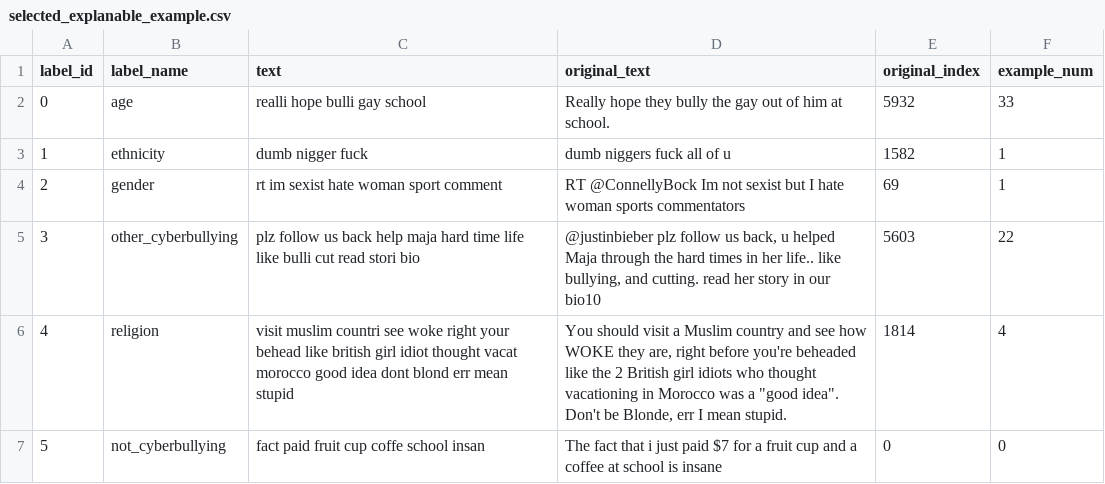
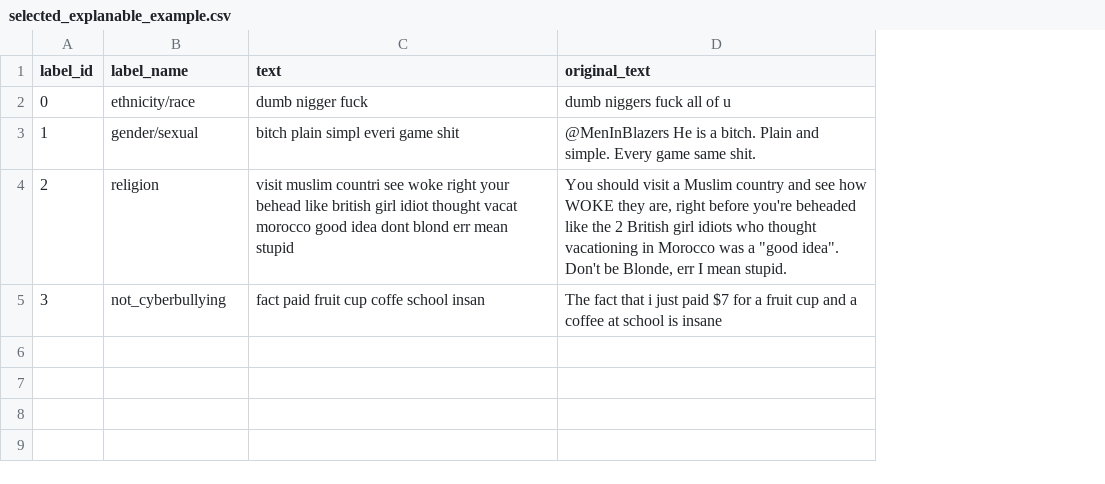
Before and after one commit to msegreto/CyberbullismDetection, a CSV file: dataset/selected_explanable_example.csv, drawn as a sheet; the diff names each change by its address in the sheet, - before the commit and + after, or states it on an @@ line.

```diff
--- a/dataset/selected_explanable_example.csv
+++ b/dataset/selected_explanable_example.csv
-column E (original_index), rows 2-5: 5932 | 1582 | 69 | 5603
-column F (example_num), rows 2-5: 33 | 1 | 1 | 22
-B2 (label_name): age
+B2 (label_name): ethnicity/race
-C2 (text): realli hope bulli gay school
+C2 (text): dumb nigger fuck
-D2 (original_text): Really hope they bully the gay out of him at school.
+D2 (original_text): dumb niggers fuck all of u
-B3 (label_name): ethnicity
+B3 (label_name): gender/sexual
-C3 (text): dumb nigger fuck
+C3 (text): bitch plain simpl everi game shit
-D3 (original_text): dumb niggers fuck all of u
+D3 (original_text): @MenInBlazers He is a bitch. Plain and simple. Every game same shit.
-B4 (label_name): gender
+B4 (label_name): religion
-C4 (text): rt im sexist hate woman sport comment
+C4 (text): visit muslim countri see woke right your behead like british girl idiot thought vacat morocco good idea dont blond err mean stupid
-D4 (original_text): RT @ConnellyBock Im not sexist but I hate woman sports commentators
+D4 (original_text): You should visit a Muslim country and see how WOKE they are, right before you're beheaded like the 2 British girl idiots who thought vacationing in Morocco was a "good idea". Don't be Blonde, err I mean stupid.
-B5 (label_name): other_cyberbullying
+B5 (label_name): not_cyberbullying
-C5 (text): plz follow us back help maja hard time life like bulli cut read stori bio
+C5 (text): fact paid fruit cup coffe school insan
-D5 (original_text): @justinbieber plz follow us back, u helped Maja through the hard times in her life.. like bullying, and cutting. read her story in our bio10
+D5 (original_text): The fact that i just paid $7 for a fruit cup and a coffee at school is insane
-row 6: 4 | religion | visit muslim countri see woke right your behead like british girl idiot thought vacat morocco good idea dont blond err mean stupid | You should visit a Muslim country and see how WOKE they are, right before you're beheaded like the 2 British girl idiots who thought vacationing in Morocco was a "good idea". Don't be Blonde, err I mean stupid. | 1814 | 4
-row 7: 5 | not_cyberbullying | fact paid fruit cup coffe school insan | The fact that i just paid $7 for a fruit cup and a coffee at school is insane | 0 | 0
```
Also changed, not shown: itemset/maximal_itemsets_by_class.csv, 25 other files.
